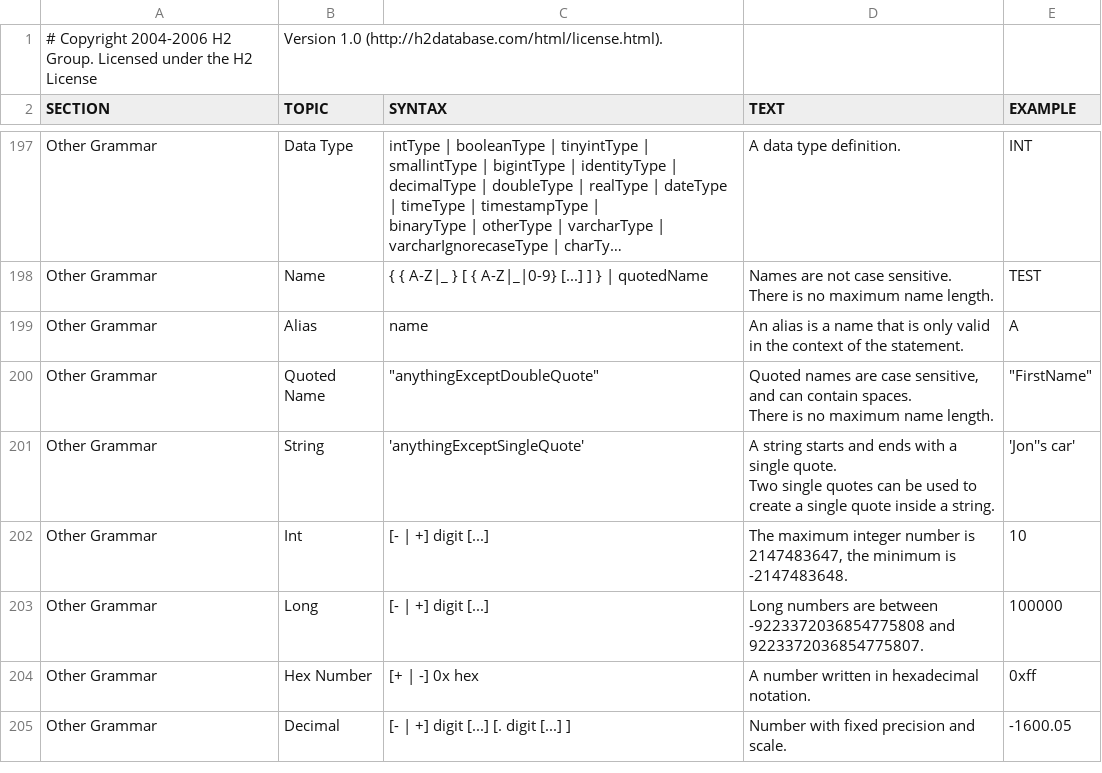
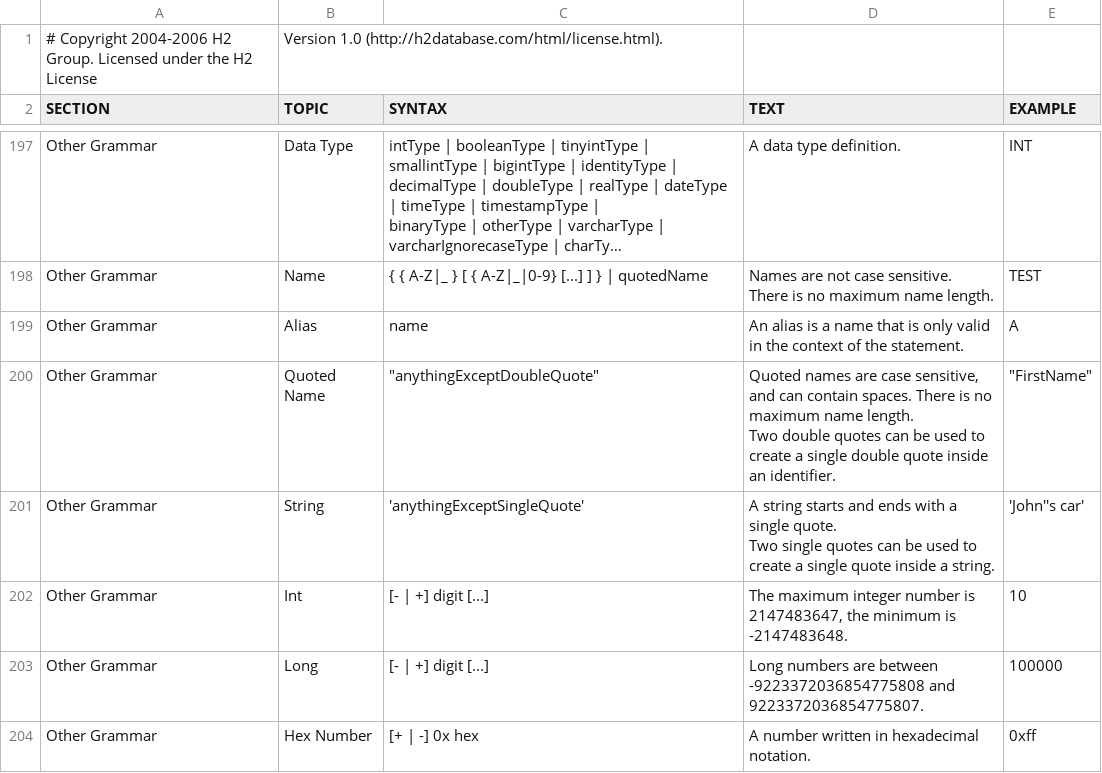
Before and after one commit to coderplay/h2-bitmap, a CSV file: h2/src/main/org/h2/res/help.csv, drawn as a sheet; only a part is shown, gaps mark what is left out; the shorter side is filled out with more unchanged rows; long unchanged cells end in ….

```diff
--- a/h2/src/main/org/h2/res/help.csv
+++ b/h2/src/main/org/h2/res/help.csv
@@ -1272,18 +1272,18 @@ A
 "
-"Other Grammar","Quoted Name","
-""anythingExceptDoubleQuote""
-","
-Quoted names are case sensitive, and can contain spaces.
-There is no maximum name length.
-","
-""FirstName""
-"
-"Other Grammar","String","
-'anythingExceptSingleQuote'
-","
-A string starts and ends with a single quote.
-Two single quotes can be used to create a single quote inside a string.
-","
-'Jon''s car'
-"
+"Other Grammar","Quoted Name","
+""anythingExceptDoubleQuote""
+","
+Quoted names are case sensitive, and can contain spaces. There is no maximum name length.
+Two double quotes can be used to create a single double quote inside an identifier.
+","
+""FirstName""
+"
+"Other Grammar","String","
+'anythingExceptSingleQuote'
+","
+A string starts and ends with a single quote.
+Two single quotes can be used to create a single quote inside a string.
+","
+'John''s car'
+"
 "Other Grammar","Int","
```
Also changed, not shown: 39 other files.
